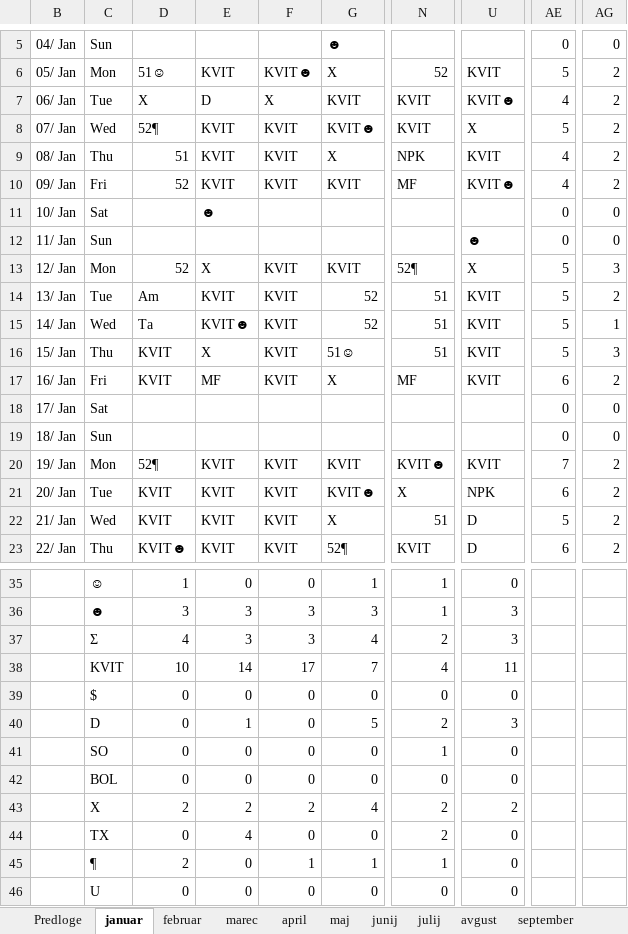
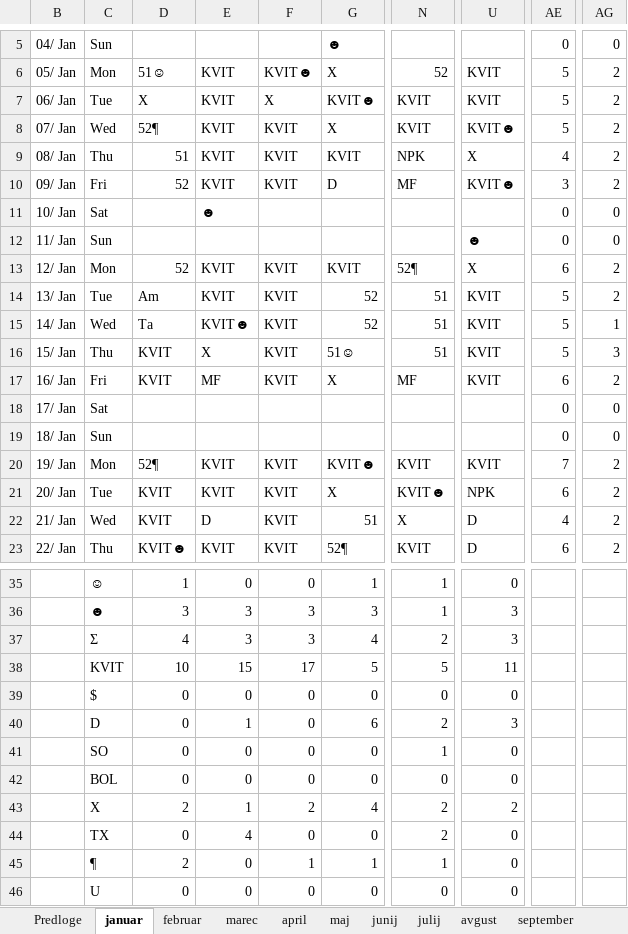
Before and after one commit to jiri-hollan/kardiosi, an Excel workbook: kardio/razpis/msofice/2026.xlsx, sheet januar, drawn as a sheet; only a part is shown, gaps mark what is left out; values as stored, in another font and other column widths than the file's, no cell formats; conditional formats not drawn; the diff names each change by its address in the sheet, - before the commit and + after, or states it on an @@ line.

```diff
--- a/kardio/razpis/msofice/2026.xlsx (sheet januar)
+++ b/kardio/razpis/msofice/2026.xlsx (sheet januar)
-E7: D
+E7: KVIT
-G7: KVIT
+G7: KVIT☻
-U7: KVIT☻
+U7: KVIT
-AE7: 4
+AE7: 5
-G8: KVIT☻
+G8: X
-U8: X
+U8: KVIT☻
-G9: X
+G9: KVIT
-U9: KVIT
+U9: X
-G10: KVIT
+G10: D
-AE10: 4
+AE10: 3
-E13: X
+E13: KVIT
-AE13: 5
+AE13: 6
-AG13: 3
+AG13: 2
-G20: KVIT
+G20: KVIT☻
-N20: KVIT☻
+N20: KVIT
-G21: KVIT☻
+G21: X
-N21: X
+N21: KVIT☻
-E22: KVIT
+E22: D
-G22: X
+G22: 51
-N22: 51
+N22: X
-AE22: 5
+AE22: 4
-E38: 14
+E38: 15
-G38: 7
+G38: 5
-N38: 4
+N38: 5
-G40: 5
+G40: 6
-E43: 2
+E43: 1
```
Also changed, not shown: sheet statistika, cell formats, formulas that keep their value, kardio/razpis/msBackup/2025.xlsx, kardio/razpis/msBackup/2026.xlsx, 9 other files.
